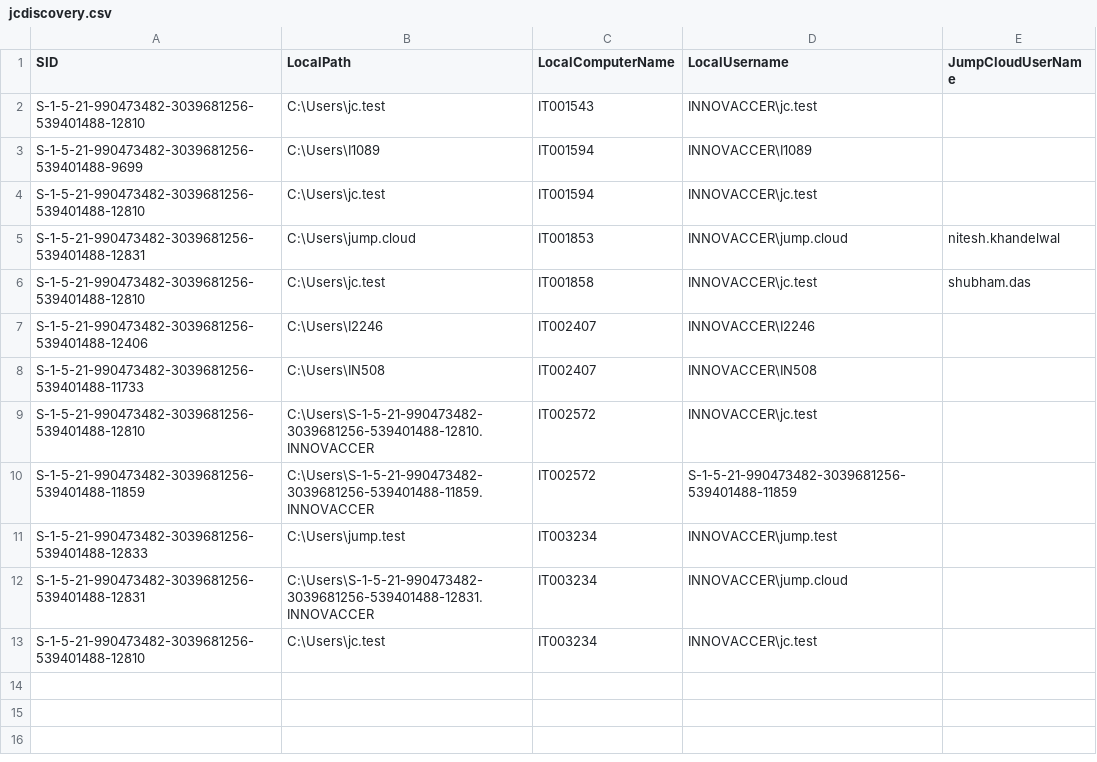
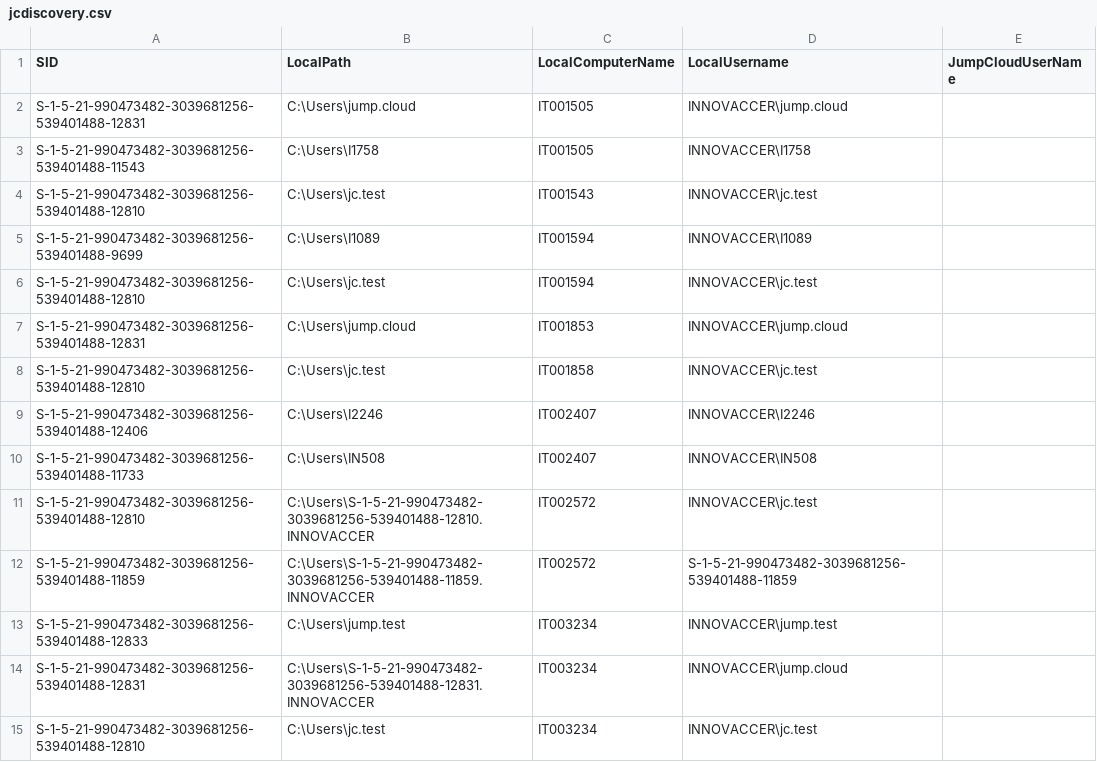
Before and after one commit to savinways/JumpCloud-ADMU-Discovery, a CSV file: jcdiscovery.csv, drawn as a sheet.

Commit message:
CSV Upload

```diff
--- a/jcdiscovery.csv
+++ b/jcdiscovery.csv
@@ -1,2 +1,4 @@
 "SID","LocalPath","LocalComputerName","LocalUsername","JumpCloudUserName"
+"S-1-5-21-990473482-3039681256-539401488-12831","C:\Users\jump.cloud","IT001505","INNOVACCER\jump.cloud",""
+"S-1-5-21-990473482-3039681256-539401488-11543","C:\Users\I1758","IT001505","INNOVACCER\I1758",""
 "S-1-5-21-990473482-3039681256-539401488-12810","C:\Users\jc.test","IT001543","INNOVACCER\jc.test",""
@@ -4,4 +6,4 @@
 "S-1-5-21-990473482-3039681256-539401488-12810","C:\Users\jc.test","IT001594","INNOVACCER\jc.test",""
-"S-1-5-21-990473482-3039681256-539401488-12831","C:\Users\jump.cloud","IT001853","INNOVACCER\jump.cloud","nitesh.khandelwal"
-"S-1-5-21-990473482-3039681256-539401488-12810","C:\Users\jc.test","IT001858","INNOVACCER\jc.test","shubham.das"
+"S-1-5-21-990473482-3039681256-539401488-12831","C:\Users\jump.cloud","IT001853","INNOVACCER\jump.cloud",""
+"S-1-5-21-990473482-3039681256-539401488-12810","C:\Users\jc.test","IT001858","INNOVACCER\jc.test",""
 "S-1-5-21-990473482-3039681256-539401488-12406","C:\Users\I2246","IT002407","INNOVACCER\I2246",""
```
